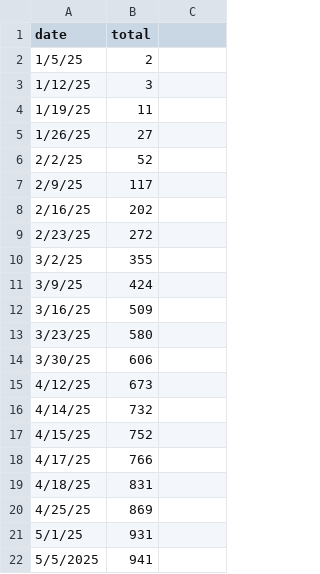
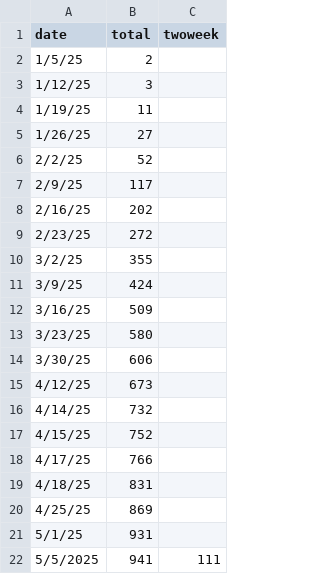
Before and after one commit to enshengdong/measles_data, a CSV file: measles_total.csv, drawn as a sheet.

Commit message:
Update measles_total.csv

```diff
--- a/measles_total.csv
+++ b/measles_total.csv
@@ -1,2 +1,2 @@
-date,total
+date,total,twoweek
 1/5/25,2
@@ -21,2 +21,2 @@
 5/1/25,931
-5/5/2025,941
+5/5/2025,941,111
```
